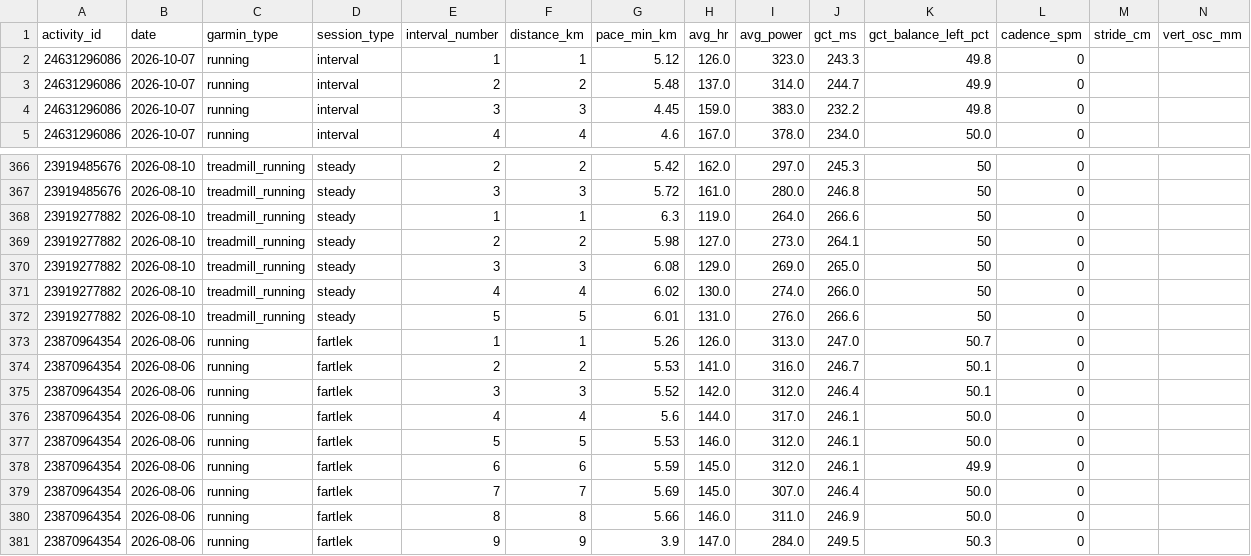
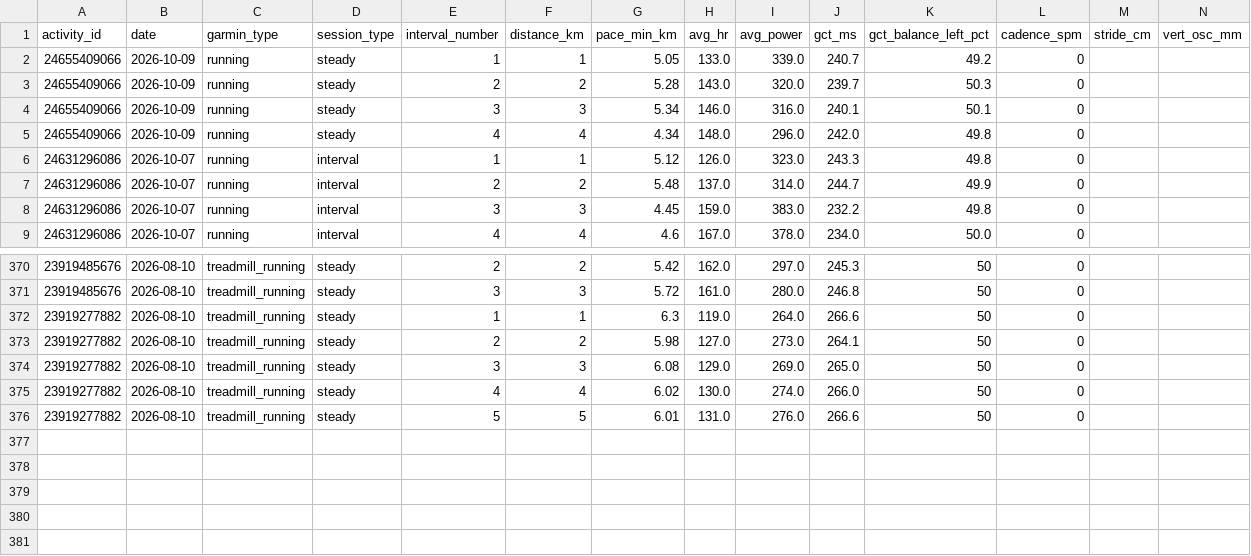
Before and after one commit to hutcheew/health-dashboard, a CSV file: intervals.csv, drawn as a sheet; only a part is shown, gaps mark what is left out.

```diff
--- a/intervals.csv
+++ b/intervals.csv
@@ -1,2 +1,6 @@
 activity_id,date,garmin_type,session_type,interval_number,distance_km,pace_min_km,avg_hr,avg_power,gct_ms,gct_balance_left_pct,cadence_spm,stride_cm,vert_osc_mm
+24655409066,2026-10-09,running,steady,1,1,5.05,133.0,339.0,240.7,49.2,0,,
+24655409066,2026-10-09,running,steady,2,2,5.28,143.0,320.0,239.7,50.3,0,,
+24655409066,2026-10-09,running,steady,3,3,5.34,146.0,316.0,240.1,50.1,0,,
+24655409066,2026-10-09,running,steady,4,4,4.34,148.0,296.0,242.0,49.8,0,,
 24631296086,2026-10-07,running,interval,1,1,5.12,126.0,323.0,243.3,49.8,0,,
@@ -372,10 +376 @@ activity_id,date,garmin_type,session_type,interval_number,distance_km,pace_min_k
 23919277882,2026-08-10,treadmill_running,steady,5,5,6.01,131.0,276.0,266.6,50,0,,
-23870964354,2026-08-06,running,fartlek,1,1,5.26,126.0,313.0,247.0,50.7,0,,
-23870964354,2026-08-06,running,fartlek,2,2,5.53,141.0,316.0,246.7,50.1,0,,
-23870964354,2026-08-06,running,fartlek,3,3,5.52,142.0,312.0,246.4,50.1,0,,
-23870964354,2026-08-06,running,fartlek,4,4,5.6,144.0,317.0,246.1,50.0,0,,
-23870964354,2026-08-06,running,fartlek,5,5,5.53,146.0,312.0,246.1,50.0,0,,
-23870964354,2026-08-06,running,fartlek,6,6,5.59,145.0,312.0,246.1,49.9,0,,
-23870964354,2026-08-06,running,fartlek,7,7,5.69,145.0,307.0,246.4,50.0,0,,
-23870964354,2026-08-06,running,fartlek,8,8,5.66,146.0,311.0,246.9,50.0,0,,
-23870964354,2026-08-06,running,fartlek,9,9,3.9,147.0,284.0,249.5,50.3,0,,
```
Also changed, not shown: activities.csv, 3 other files.
